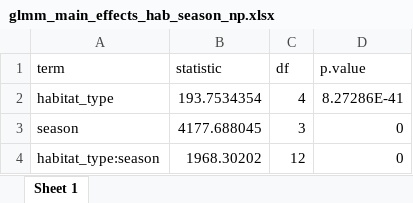
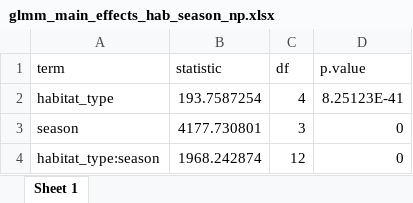
Before and after one commit to benjaminhlina/toronto-lmb-np-accel, an Excel workbook: results/accel-glmm-results/habitat-season/np/glmm_main_effects_hab_season_np.xlsx, sheet Sheet 1, drawn as a sheet; values as stored, in another font and other column widths than the file's, no borders; the diff names each change by its address in the sheet, - before the commit and + after, or states it on an @@ line.

```diff
--- a/results/accel-glmm-results/habitat-season/np/glmm_main_effects_hab_season_np.xlsx (sheet Sheet 1)
+++ b/results/accel-glmm-results/habitat-season/np/glmm_main_effects_hab_season_np.xlsx (sheet Sheet 1)
-B2 (statistic): 193.7534354
+B2 (statistic): 193.7587254
-D2 (p.value): 8.27286E-41
+D2 (p.value): 8.25123E-41
-B3 (statistic): 4177.688045
+B3 (statistic): 4177.730801
-B4 (statistic): 1968.30202
+B4 (statistic): 1968.242874
```
Also changed, not shown: results/accel-glmm-results/glmm_model_selection_hab_season_np.xlsx, results/accel-glmm-results/habitat-season/lmb/glmm_multi_comp_hab_season_LMB.xlsx, 3 other files.
